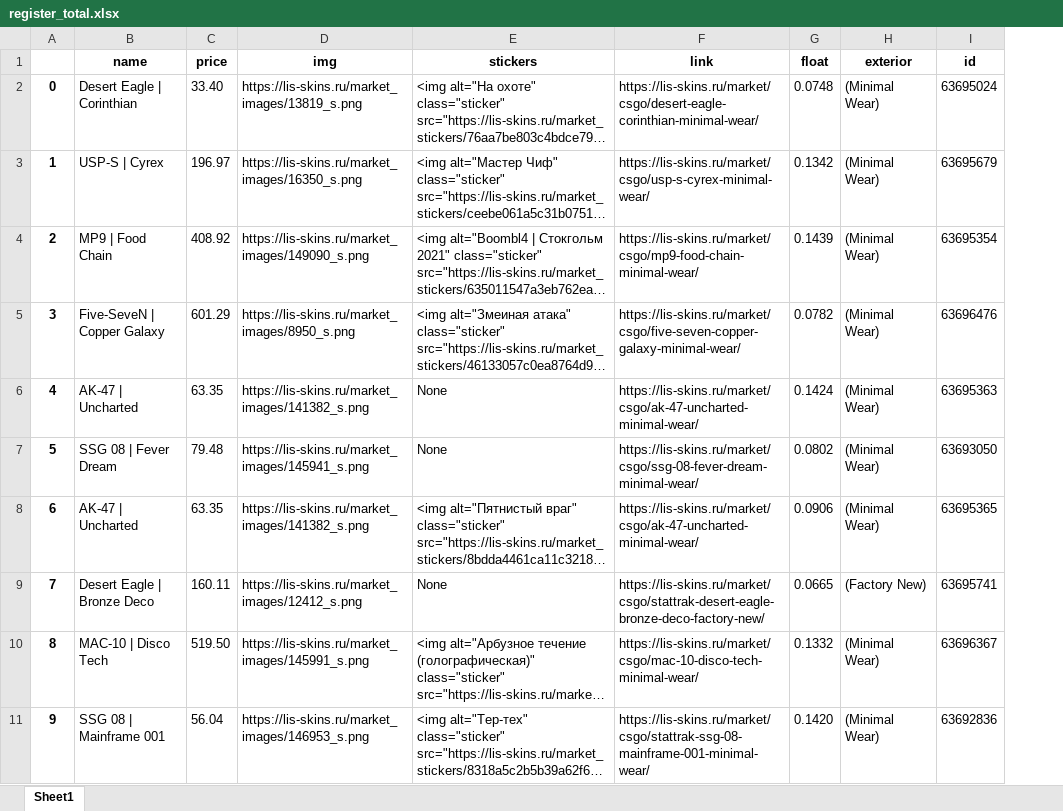
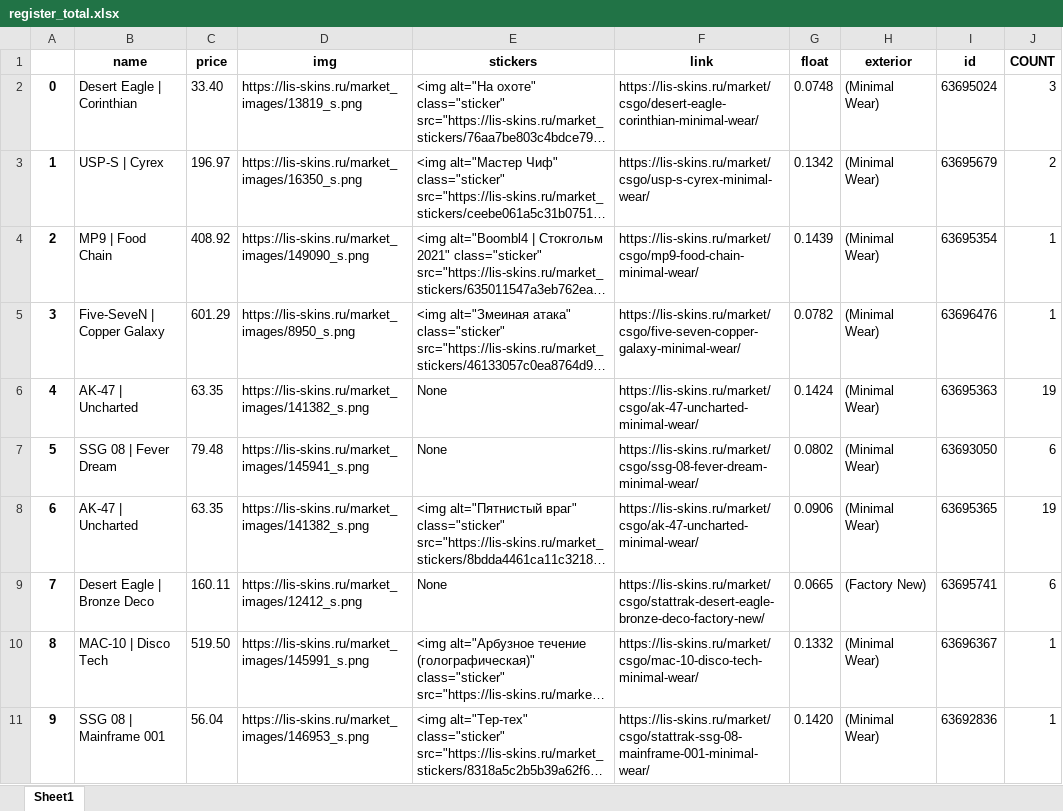
Before and after one commit to yusupovanton/TikTok_mastermind, an Excel workbook: csgocards/register_total.xlsx, sheet Sheet1, drawn as a sheet; only a part is shown; long unchanged cells end in …; values as stored, in another font and other column widths than the file's, no borders; the diff names each change by its address in the sheet, - before the commit and + after, or states it on an @@ line.

```diff
--- a/csgocards/register_total.xlsx (sheet Sheet1)
+++ b/csgocards/register_total.xlsx (sheet Sheet1)
+column J (COUNT), rows 2-11: 3 | 2 | 1 | 1 | 19 | 6 | 19 | 6 | 1 | 1
```
Also changed, not shown: 21 other files.
